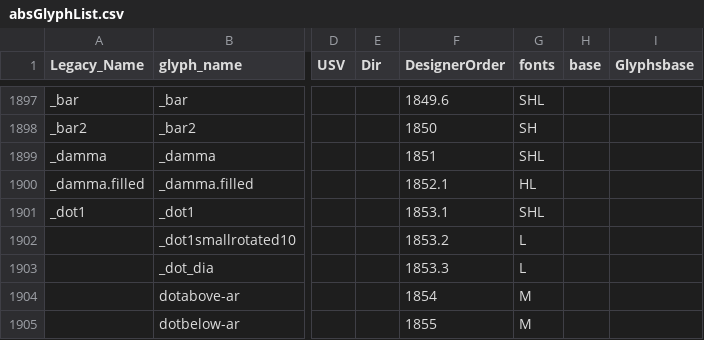
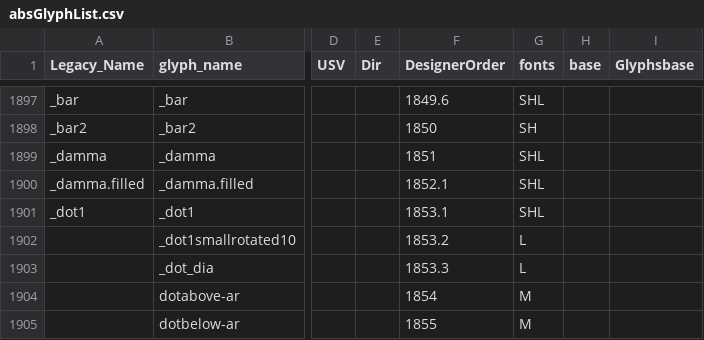
Before and after one commit to silnrsi/font-arab-tools, a CSV file: absGlyphList/absGlyphList.csv, drawn as a sheet; only a part is shown, gaps mark what is left out; the diff names each change by its address in the sheet, - before the commit and + after, or states it on an @@ line.

Commit message:
restore _damma.filled to Sch repertoire

```diff
--- a/absGlyphList/absGlyphList.csv
+++ b/absGlyphList/absGlyphList.csv
-G1900 (fonts): HL
+G1900 (fonts): SHL
```
